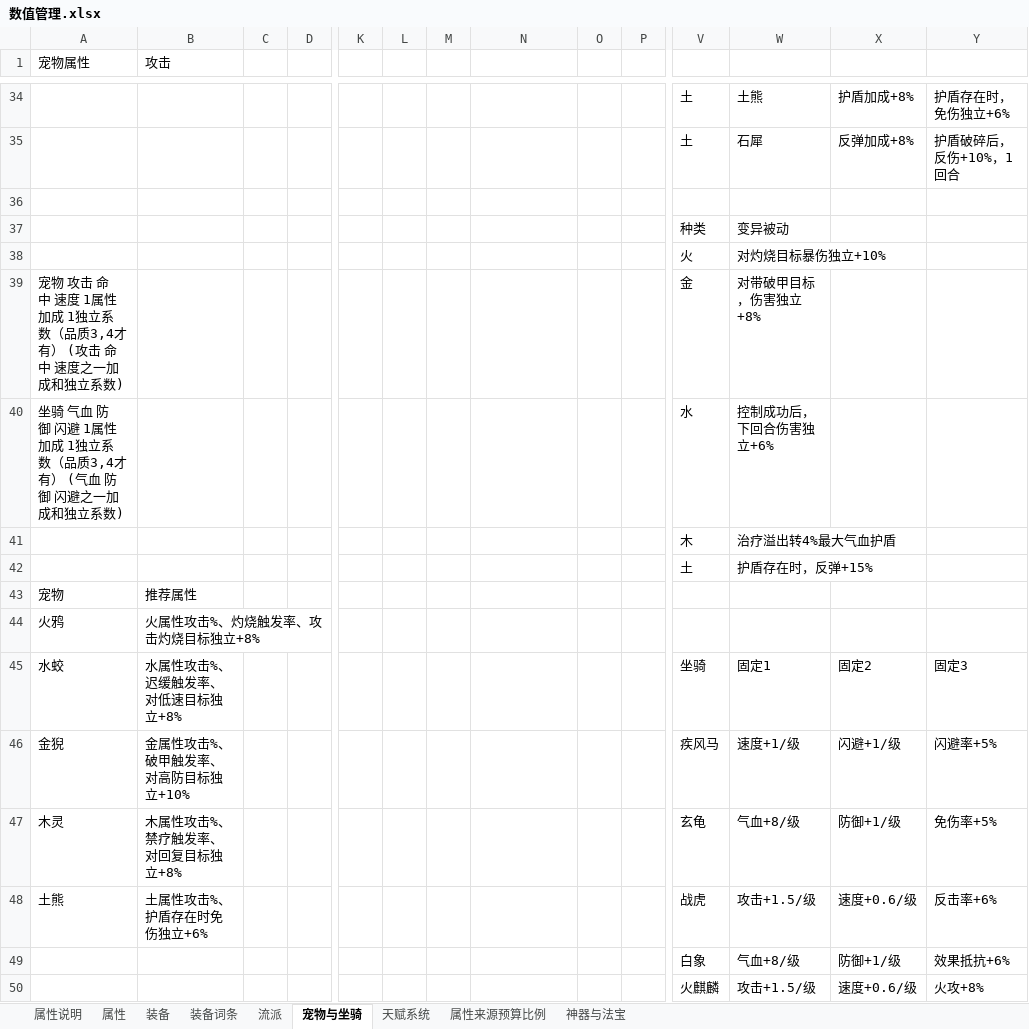
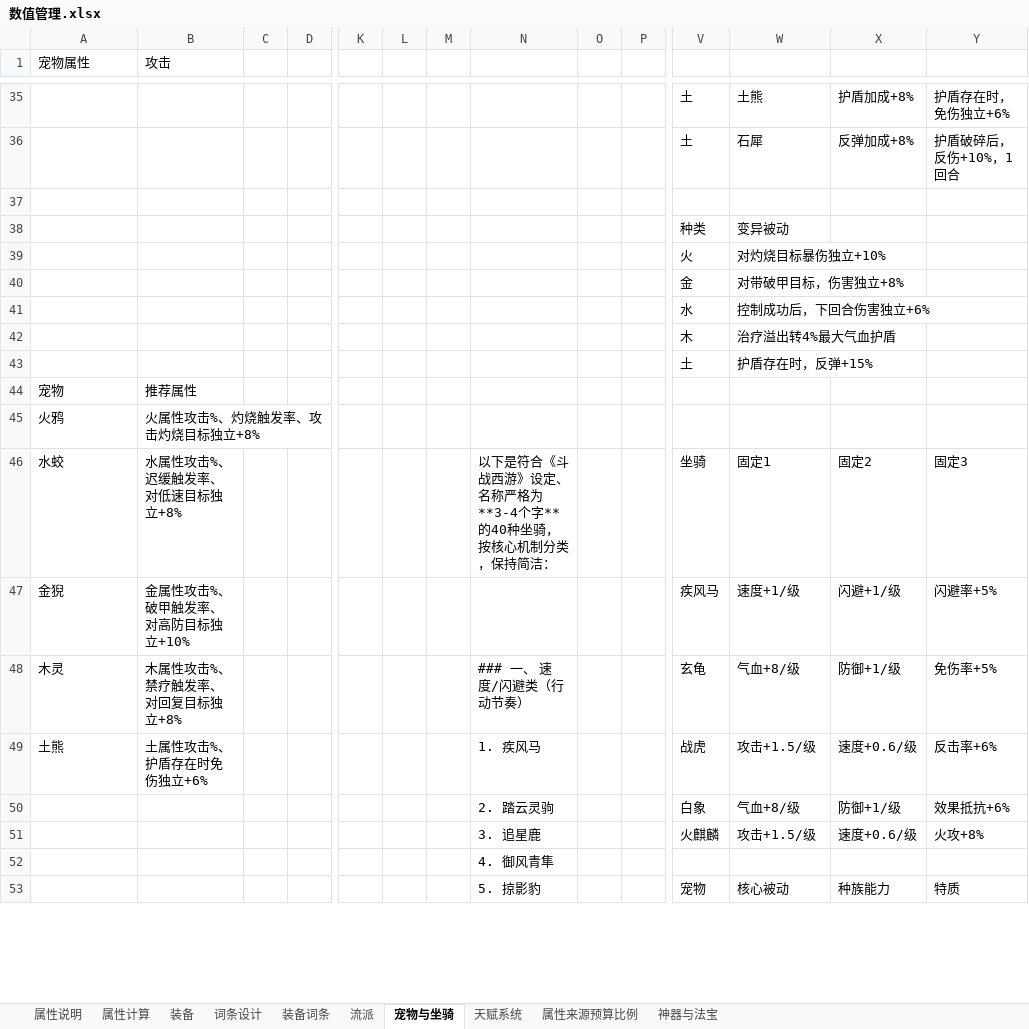
Before and after one commit to 1132987667/CombatDebugStudio, an Excel workbook: documents/新需求/数值管理.xlsx, sheet 宠物与坐骑, drawn as a sheet; only a part is shown, gaps mark what is left out; values as stored, in another font and other column widths than the file's, no borders; addresses are those after the commit; rows hold the shown columns only; the diff covers the shown part only; the diff names each change by its address in the sheet, - before the commit and + after, or states it on an @@ line.

```diff
--- a/documents/新需求/数值管理.xlsx (sheet 宠物与坐骑)
+++ b/documents/新需求/数值管理.xlsx (sheet 宠物与坐骑)
-sheet tab: 属性
+sheet tab: 属性计算
+sheet tab: 词条设计
-A40 (宠物属性): 宠物 攻击 命中 速度 1属性加成 1独立系数（品质3,4才有） (攻击 命中 速度之一加成和独立系数)
+A40 (宠物属性): (empty)
-A41 (宠物属性): 坐骑 气血 防御 闪避 1属性加成 1独立系数（品质3,4才有） (气血 防御 闪避之一加成和独立系数)
+A41 (宠物属性): (empty)
-N46: (empty)
+N46: 以下是符合《斗战西游》设定、名称严格为 **3-4个字** 的40种坐骑，按核心机制分类，保持简洁：
-N48: (empty)
+N48: ### 一、 速度/闪避类（行动节奏）
-N49: (empty)
+N49: 1. 疾风马
-N50: (empty)
+N50: 2. 踏云灵驹
-N51: (empty)
+N51: 3. 追星鹿
+row 52:  |  |  |  |  |  |  | 4. 御风青隼
+row 53:  |  |  |  |  |  |  | 5. 掠影豹 |  |  | 宠物 | 核心被动 | 种族能力 | 特质
```
Also changed, not shown: 45 added rows, 46 removed rows, 3 moved rows and 25 edited cells elsewhere in this sheet, sheet 装备, sheet 属性说明, sheet 属性计算, 1 other file.
